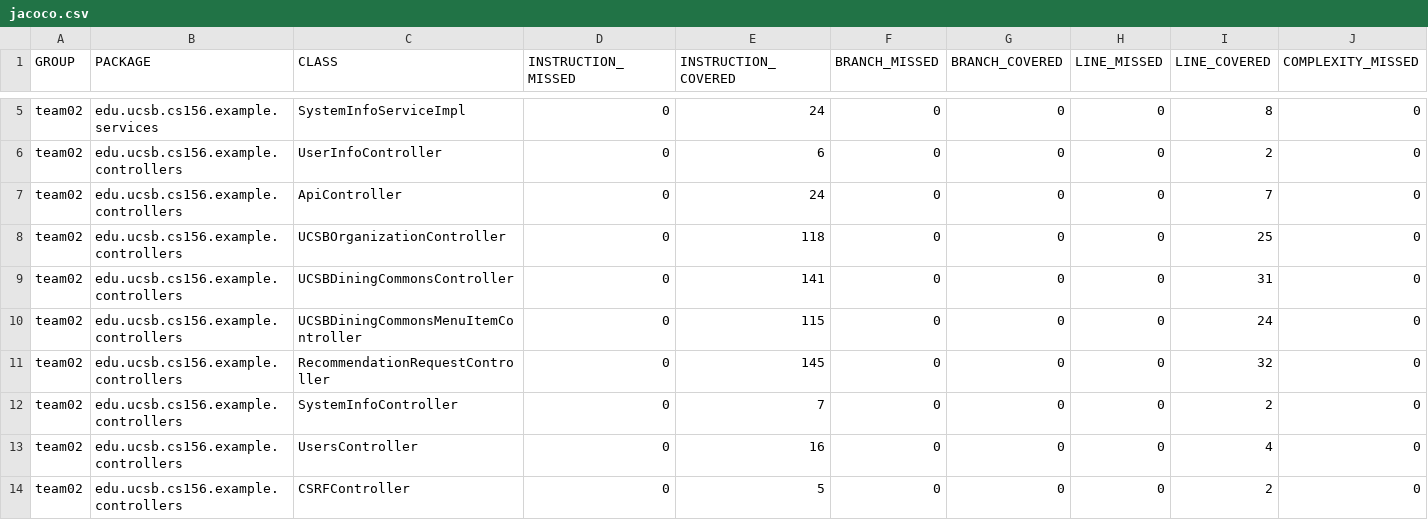
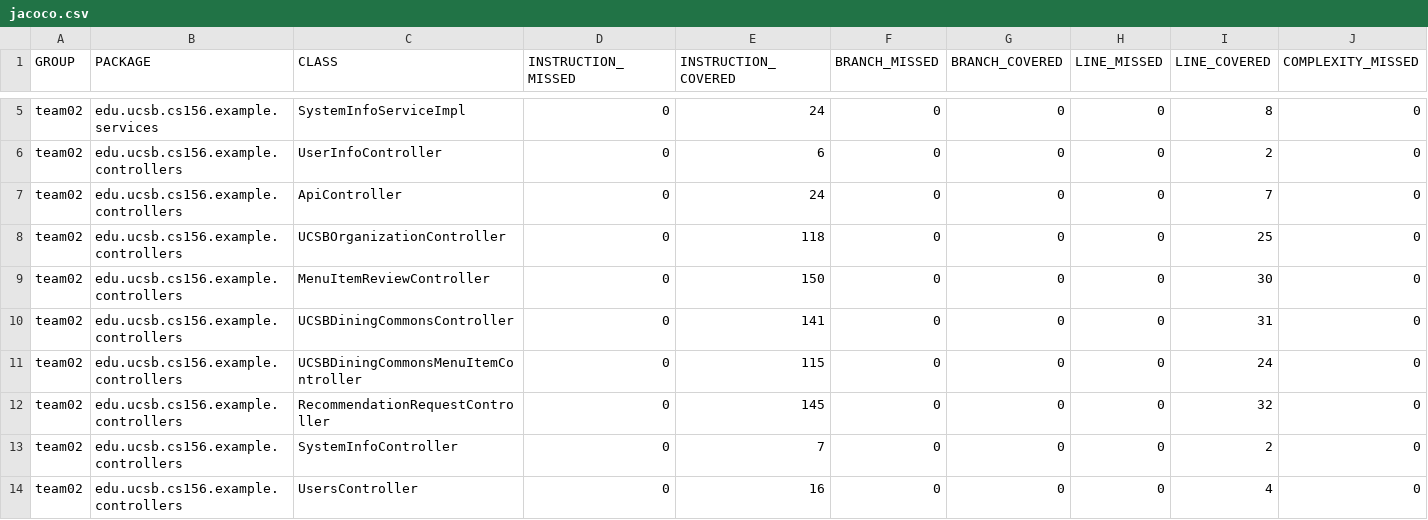
Before and after one commit to ucsb-cs156-m23/team02-m23-10am-1, a CSV file: jacoco/jacoco.csv, drawn as a sheet; only a part is shown, gaps mark what is left out; the shorter side is filled out with more unchanged rows; rows hold the shown columns only; the diff names each change by its address in the sheet, - before the commit and + after, or states it on an @@ line.

Commit message:
Deploying to gh-pages from @ ucsb-cs156-m23/team02-m23-10am-1@a3ee7470b96b0807ea0dc03a5d5dd859dbddb8b1 🚀

```diff
--- a/jacoco/jacoco.csv
+++ b/jacoco/jacoco.csv
+row 9: team02 | edu.ucsb.cs156.example.controllers | MenuItemReviewController | 0 | 150 | 0 | 0 | 0 | 30 | 0
```
Also changed, not shown: 7 other files.
